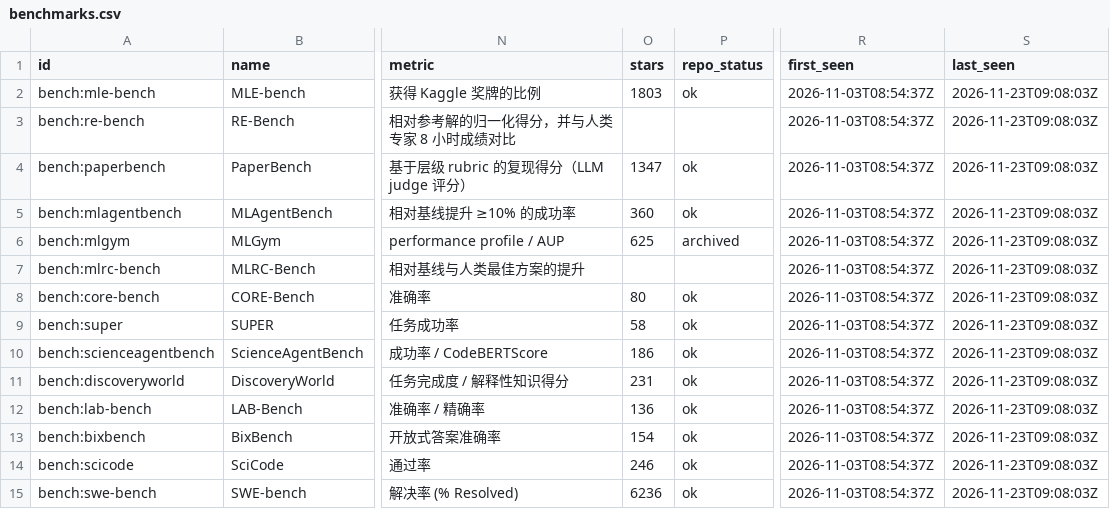
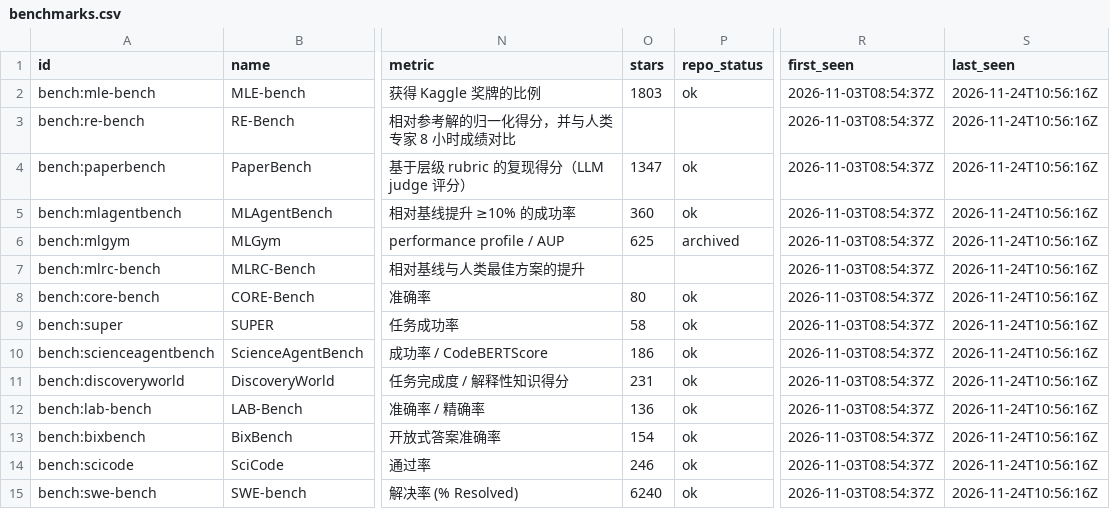
Before and after one commit to yunyiforge/rsi-autoresearch-tracker, a CSV file: data/benchmarks.csv, drawn as a sheet; only a part is shown, gaps mark what is left out; the diff covers the shown part only; the diff names each change by its address in the sheet, - before the commit and + after, or states it on an @@ line.

```diff
--- a/data/benchmarks.csv
+++ b/data/benchmarks.csv
-S2:S15 (last_seen): 2026-11-23T09:08:03Z
+S2:S15 (last_seen): 2026-11-24T10:56:16Z
-O15 (stars): 6236
+O15 (stars): 6240
```
Also changed, not shown: 1 added row and 78 edited cells elsewhere in this file, data/frameworks.csv, 9 other files.
